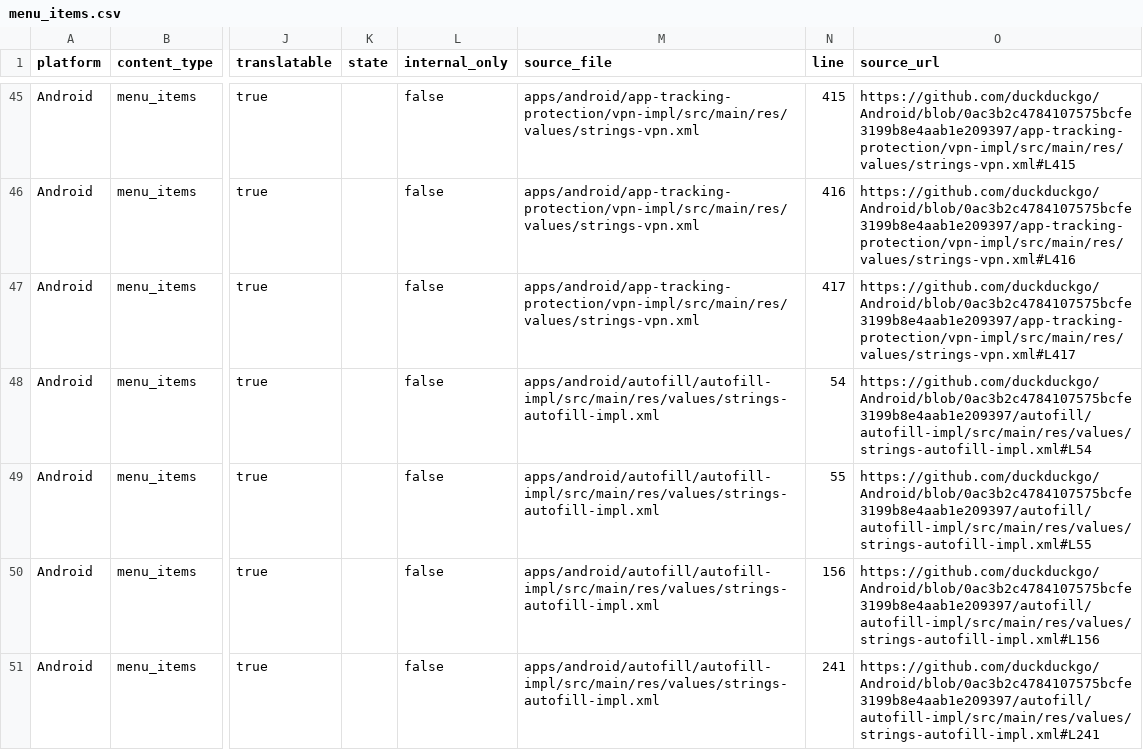
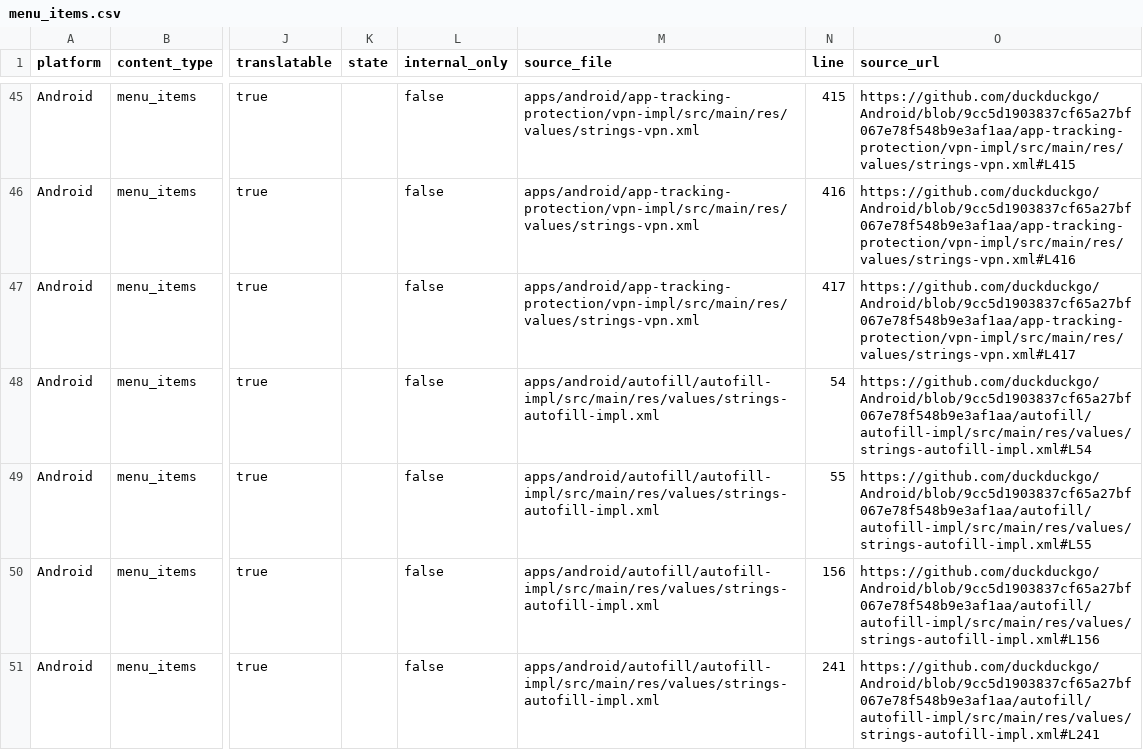
Before and after one commit to duckduckgo/product-copy, a CSV file: strings/android/menu_items.csv, drawn as a sheet; only a part is shown, gaps mark what is left out; the diff covers the shown part only; the diff names each change by its address in the sheet, - before the commit and + after, or states it on an @@ line.

```diff
--- a/strings/android/menu_items.csv
+++ b/strings/android/menu_items.csv
-O45 (source_url): https://github.com/duckduckgo/Android/blob/0ac3b2c4784107575bcfe3199b8e4aab1e209397/app-tracking-protection/vpn-impl/src/main/res/values/strings-vpn.xml#L415
+O45 (source_url): https://github.com/duckduckgo/Android/blob/9cc5d1903837cf65a27bf067e78f548b9e3af1aa/app-tracking-protection/vpn-impl/src/main/res/values/strings-vpn.xml#L415
-O46 (source_url): https://github.com/duckduckgo/Android/blob/0ac3b2c4784107575bcfe3199b8e4aab1e209397/app-tracking-protection/vpn-impl/src/main/res/values/strings-vpn.xml#L416
+O46 (source_url): https://github.com/duckduckgo/Android/blob/9cc5d1903837cf65a27bf067e78f548b9e3af1aa/app-tracking-protection/vpn-impl/src/main/res/values/strings-vpn.xml#L416
-O47 (source_url): https://github.com/duckduckgo/Android/blob/0ac3b2c4784107575bcfe3199b8e4aab1e209397/app-tracking-protection/vpn-impl/src/main/res/values/strings-vpn.xml#L417
+O47 (source_url): https://github.com/duckduckgo/Android/blob/9cc5d1903837cf65a27bf067e78f548b9e3af1aa/app-tracking-protection/vpn-impl/src/main/res/values/strings-vpn.xml#L417
-O48 (source_url): https://github.com/duckduckgo/Android/blob/0ac3b2c4784107575bcfe3199b8e4aab1e209397/autofill/autofill-impl/src/main/res/values/strings-autofill-impl.xml#L54
+O48 (source_url): https://github.com/duckduckgo/Android/blob/9cc5d1903837cf65a27bf067e78f548b9e3af1aa/autofill/autofill-impl/src/main/res/values/strings-autofill-impl.xml#L54
-O49 (source_url): https://github.com/duckduckgo/Android/blob/0ac3b2c4784107575bcfe3199b8e4aab1e209397/autofill/autofill-impl/src/main/res/values/strings-autofill-impl.xml#L55
+O49 (source_url): https://github.com/duckduckgo/Android/blob/9cc5d1903837cf65a27bf067e78f548b9e3af1aa/autofill/autofill-impl/src/main/res/values/strings-autofill-impl.xml#L55
-O50 (source_url): https://github.com/duckduckgo/Android/blob/0ac3b2c4784107575bcfe3199b8e4aab1e209397/autofill/autofill-impl/src/main/res/values/strings-autofill-impl.xml#L156
+O50 (source_url): https://github.com/duckduckgo/Android/blob/9cc5d1903837cf65a27bf067e78f548b9e3af1aa/autofill/autofill-impl/src/main/res/values/strings-autofill-impl.xml#L156
-O51 (source_url): https://github.com/duckduckgo/Android/blob/0ac3b2c4784107575bcfe3199b8e4aab1e209397/autofill/autofill-impl/src/main/res/values/strings-autofill-impl.xml#L241
+O51 (source_url): https://github.com/duckduckgo/Android/blob/9cc5d1903837cf65a27bf067e78f548b9e3af1aa/autofill/autofill-impl/src/main/res/values/strings-autofill-impl.xml#L241
```
Also changed, not shown: 191 edited cells elsewhere in this file, strings/android/buttons.csv, strings/android/labels.csv, 36 other files.
